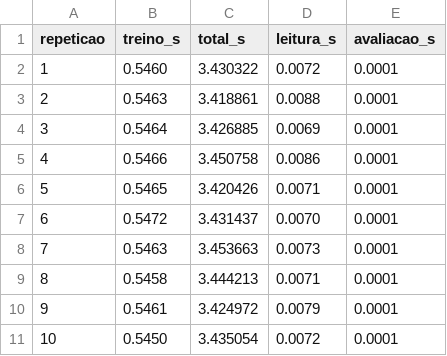
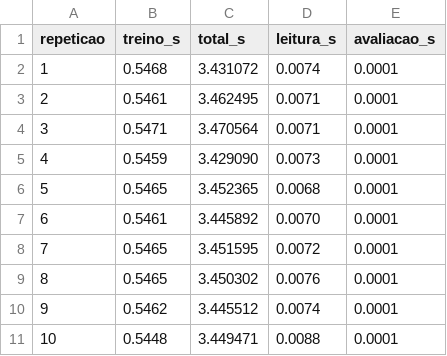
Before and after one commit to enzochristo/awful-barenn-EC, a CSV file: resultados/gpu-v1.3-streams/monstrao/bench_cuda_b512.csv, drawn as a sheet.

```diff
--- a/resultados/gpu-v1.3-streams/monstrao/bench_cuda_b512.csv
+++ b/resultados/gpu-v1.3-streams/monstrao/bench_cuda_b512.csv
@@ -1,11 +1,11 @@
 repeticao,treino_s,total_s,leitura_s,avaliacao_s
-1,0.5460,3.430322,0.0072,0.0001
-2,0.5463,3.418861,0.0088,0.0001
-3,0.5464,3.426885,0.0069,0.0001
-4,0.5466,3.450758,0.0086,0.0001
-5,0.5465,3.420426,0.0071,0.0001
-6,0.5472,3.431437,0.0070,0.0001
-7,0.5463,3.453663,0.0073,0.0001
-8,0.5458,3.444213,0.0071,0.0001
-9,0.5461,3.424972,0.0079,0.0001
-10,0.5450,3.435054,0.0072,0.0001
+1,0.5468,3.431072,0.0074,0.0001
+2,0.5461,3.462495,0.0071,0.0001
+3,0.5471,3.470564,0.0071,0.0001
+4,0.5459,3.429090,0.0073,0.0001
+5,0.5465,3.452365,0.0068,0.0001
+6,0.5461,3.445892,0.0070,0.0001
+7,0.5465,3.451595,0.0072,0.0001
+8,0.5465,3.450302,0.0076,0.0001
+9,0.5462,3.445512,0.0074,0.0001
+10,0.5448,3.449471,0.0088,0.0001
```
Also changed, not shown: resultados/gpu-v1.3-streams/monstrao/bench_cpu.csv, resultados/gpu-v1.3-streams/monstrao/bench_cuda.csv, 27 other files.
